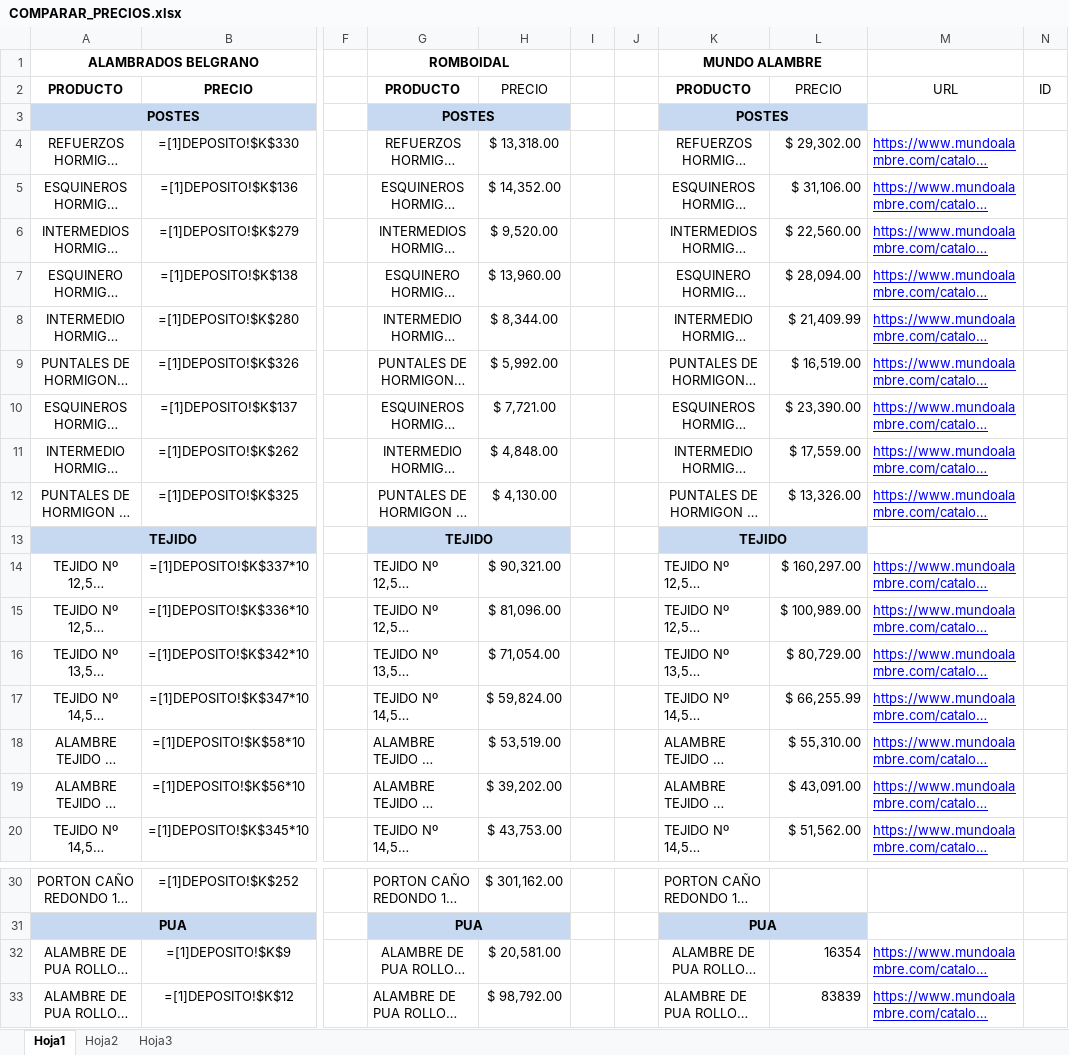
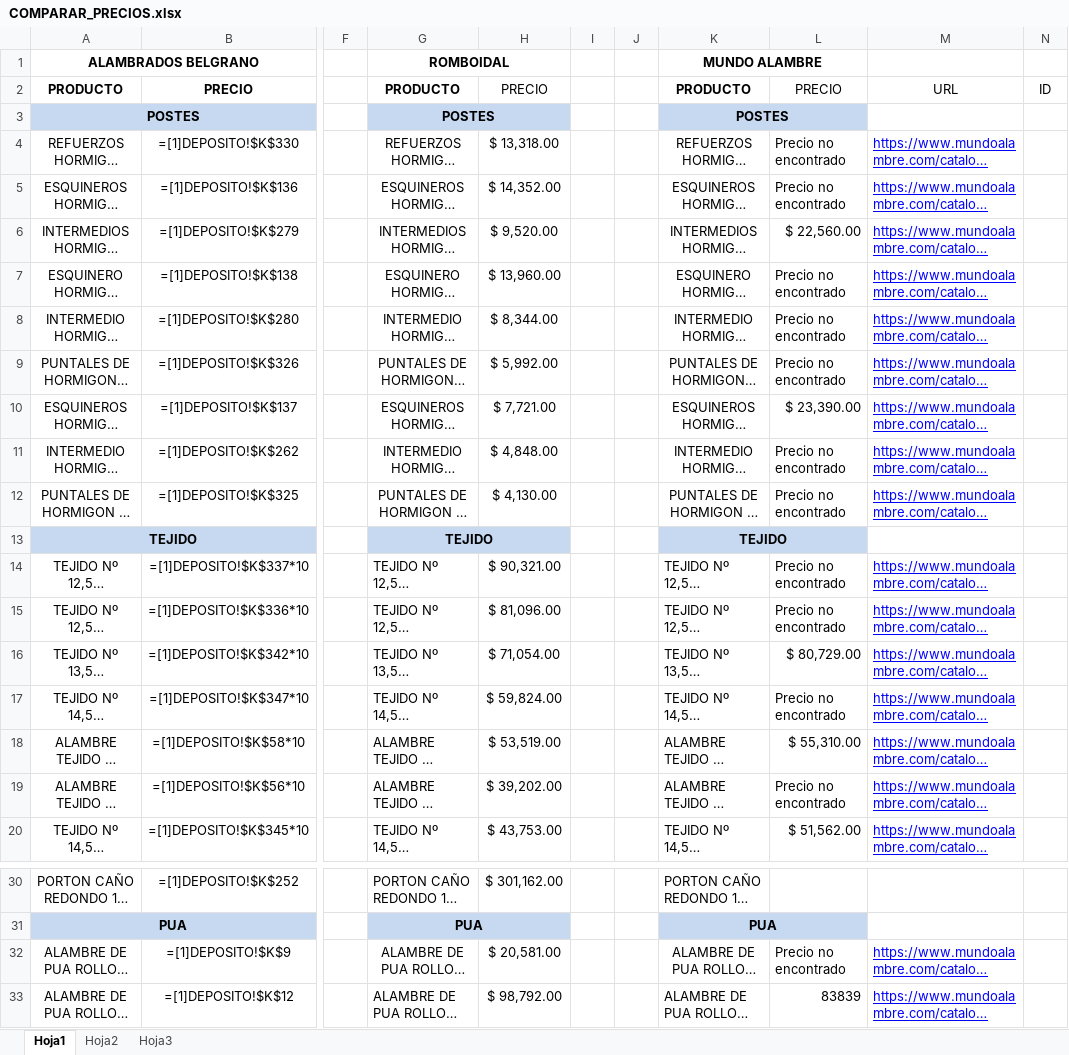
Before and after one commit to faustodesojo/Comparar_Precios, an Excel workbook: COMPARAR_PRECIOS.xlsx, sheet Hoja1, drawn as a sheet; only a part is shown, gaps mark what is left out; long unchanged cells end in …; values as stored, in another font and other column widths than the file's, no borders; formulas without a stored value are shown as written; conditional formats not drawn; the diff names each change by its address in the sheet, - before the commit and + after, or states it on an @@ line.

Commit message:
actualizar precios ecomeerce

```diff
--- a/COMPARAR_PRECIOS.xlsx (sheet Hoja1)
+++ b/COMPARAR_PRECIOS.xlsx (sheet Hoja1)
-L4: $ 29,302.00
+L4: Precio no encontrado
-L5: $ 31,106.00
+L5: Precio no encontrado
-L7: $ 28,094.00
+L7: Precio no encontrado
-L8: $ 21,409.99
+L8: Precio no encontrado
-L9: $ 16,519.00
+L9: Precio no encontrado
-L11: $ 17,559.00
+L11: Precio no encontrado
-L12: $ 13,326.00
+L12: Precio no encontrado
-L14: $ 160,297.00
+L14: Precio no encontrado
-L15: $ 100,989.00
+L15: Precio no encontrado
-L17: $ 66,255.99
+L17: Precio no encontrado
-L19: $ 43,091.00
+L19: Precio no encontrado
-L32: 16354
+L32: Precio no encontrado
```
Also changed, not shown: 1 other file.
